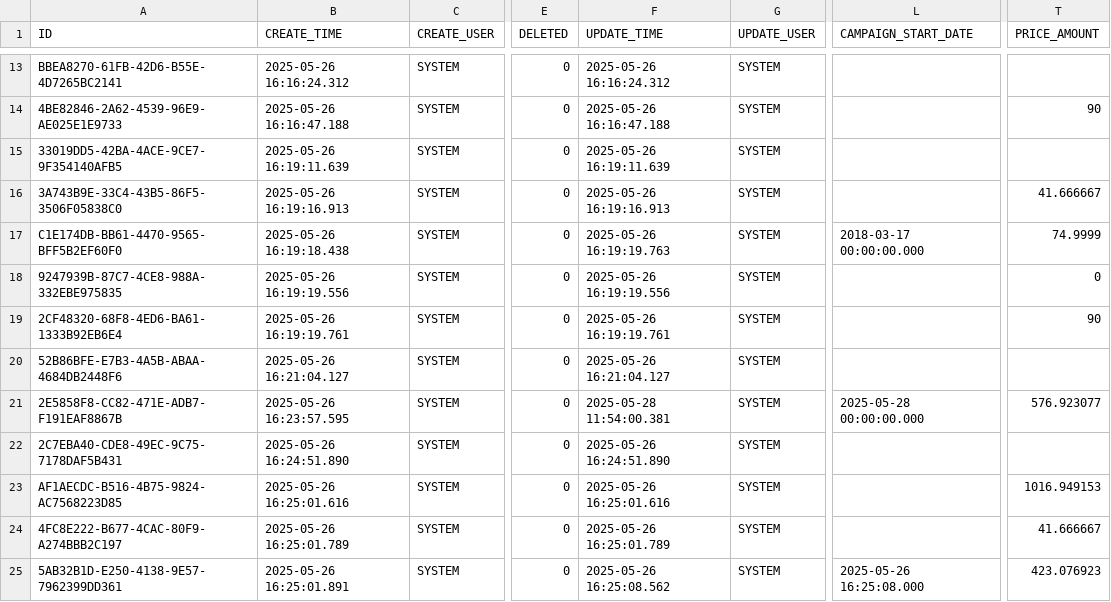
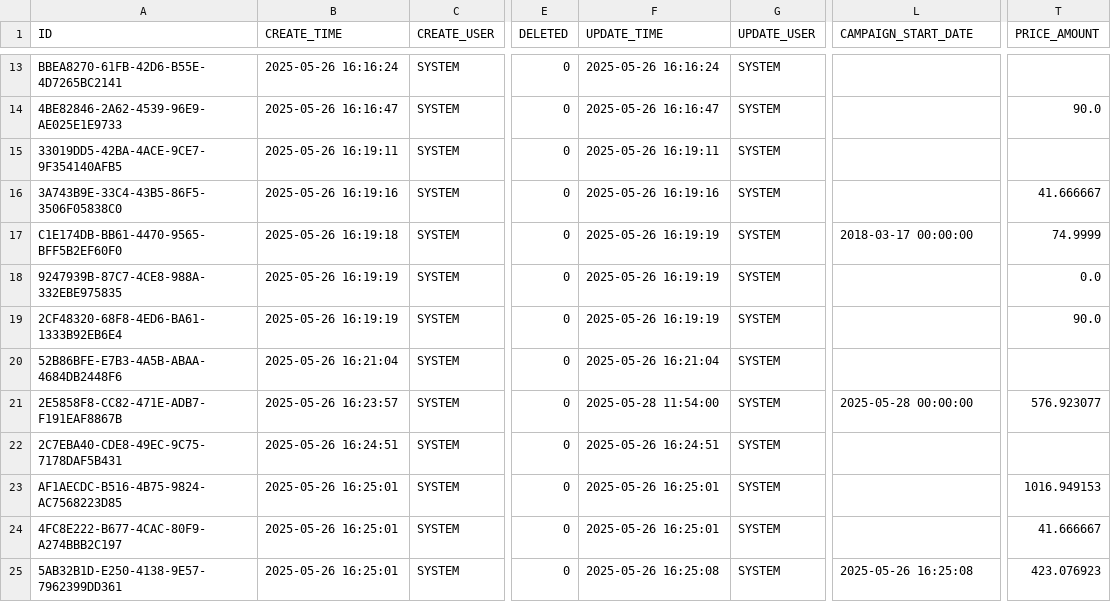
Before and after one commit to perente/Internship-Project-2, a CSV file: data/csv/t_contract_detail_price.csv, drawn as a sheet; only a part is shown, gaps mark what is left out; the diff covers the shown part only; the diff names each change by its address in the sheet, - before the commit and + after, or states it on an @@ line.

```diff
--- a/data/csv/t_contract_detail_price.csv
+++ b/data/csv/t_contract_detail_price.csv
-B13 (CREATE_TIME): 2025-05-26 16:16:24.312
+B13 (CREATE_TIME): 2025-05-26 16:16:24
-F13 (UPDATE_TIME): 2025-05-26 16:16:24.312
+F13 (UPDATE_TIME): 2025-05-26 16:16:24
-B14 (CREATE_TIME): 2025-05-26 16:16:47.188
+B14 (CREATE_TIME): 2025-05-26 16:16:47
-F14 (UPDATE_TIME): 2025-05-26 16:16:47.188
+F14 (UPDATE_TIME): 2025-05-26 16:16:47
-T14 (PRICE_AMOUNT): 90
+T14 (PRICE_AMOUNT): 90.0
-B15 (CREATE_TIME): 2025-05-26 16:19:11.639
+B15 (CREATE_TIME): 2025-05-26 16:19:11
-F15 (UPDATE_TIME): 2025-05-26 16:19:11.639
+F15 (UPDATE_TIME): 2025-05-26 16:19:11
-B16 (CREATE_TIME): 2025-05-26 16:19:16.913
+B16 (CREATE_TIME): 2025-05-26 16:19:16
-F16 (UPDATE_TIME): 2025-05-26 16:19:16.913
+F16 (UPDATE_TIME): 2025-05-26 16:19:16
-B17 (CREATE_TIME): 2025-05-26 16:19:18.438
+B17 (CREATE_TIME): 2025-05-26 16:19:18
-F17 (UPDATE_TIME): 2025-05-26 16:19:19.763
+F17 (UPDATE_TIME): 2025-05-26 16:19:19
-L17 (CAMPAIGN_START_DATE): 2018-03-17 00:00:00.000
+L17 (CAMPAIGN_START_DATE): 2018-03-17 00:00:00
-B18 (CREATE_TIME): 2025-05-26 16:19:19.556
+B18 (CREATE_TIME): 2025-05-26 16:19:19
-F18 (UPDATE_TIME): 2025-05-26 16:19:19.556
+F18 (UPDATE_TIME): 2025-05-26 16:19:19
-T18 (PRICE_AMOUNT): 0
+T18 (PRICE_AMOUNT): 0.0
-B19 (CREATE_TIME): 2025-05-26 16:19:19.761
+B19 (CREATE_TIME): 2025-05-26 16:19:19
-F19 (UPDATE_TIME): 2025-05-26 16:19:19.761
+F19 (UPDATE_TIME): 2025-05-26 16:19:19
-T19 (PRICE_AMOUNT): 90
+T19 (PRICE_AMOUNT): 90.0
-B20 (CREATE_TIME): 2025-05-26 16:21:04.127
+B20 (CREATE_TIME): 2025-05-26 16:21:04
-F20 (UPDATE_TIME): 2025-05-26 16:21:04.127
+F20 (UPDATE_TIME): 2025-05-26 16:21:04
-B21 (CREATE_TIME): 2025-05-26 16:23:57.595
+B21 (CREATE_TIME): 2025-05-26 16:23:57
-F21 (UPDATE_TIME): 2025-05-28 11:54:00.381
+F21 (UPDATE_TIME): 2025-05-28 11:54:00
-L21 (CAMPAIGN_START_DATE): 2025-05-28 00:00:00.000
+L21 (CAMPAIGN_START_DATE): 2025-05-28 00:00:00
-B22 (CREATE_TIME): 2025-05-26 16:24:51.890
+B22 (CREATE_TIME): 2025-05-26 16:24:51
-F22 (UPDATE_TIME): 2025-05-26 16:24:51.890
+F22 (UPDATE_TIME): 2025-05-26 16:24:51
-B23 (CREATE_TIME): 2025-05-26 16:25:01.616
+B23 (CREATE_TIME): 2025-05-26 16:25:01
-F23 (UPDATE_TIME): 2025-05-26 16:25:01.616
+F23 (UPDATE_TIME): 2025-05-26 16:25:01
-B24 (CREATE_TIME): 2025-05-26 16:25:01.789
+B24 (CREATE_TIME): 2025-05-26 16:25:01
-F24 (UPDATE_TIME): 2025-05-26 16:25:01.789
+F24 (UPDATE_TIME): 2025-05-26 16:25:01
-B25 (CREATE_TIME): 2025-05-26 16:25:01.891
+B25 (CREATE_TIME): 2025-05-26 16:25:01
-F25 (UPDATE_TIME): 2025-05-26 16:25:08.562
+F25 (UPDATE_TIME): 2025-05-26 16:25:08
-L25 (CAMPAIGN_START_DATE): 2025-05-26 16:25:08.000
+L25 (CAMPAIGN_START_DATE): 2025-05-26 16:25:08
```
Also changed, not shown: 96 edited cells elsewhere in this file, 4 other files.
